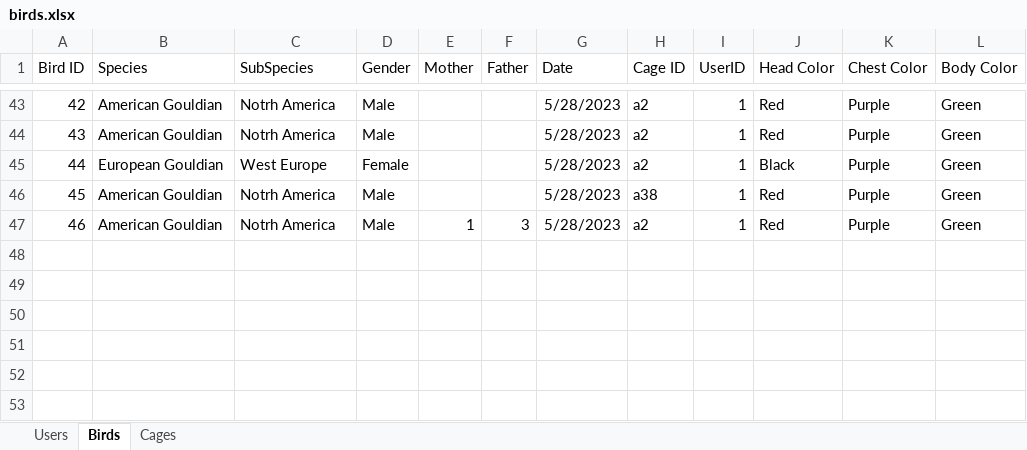
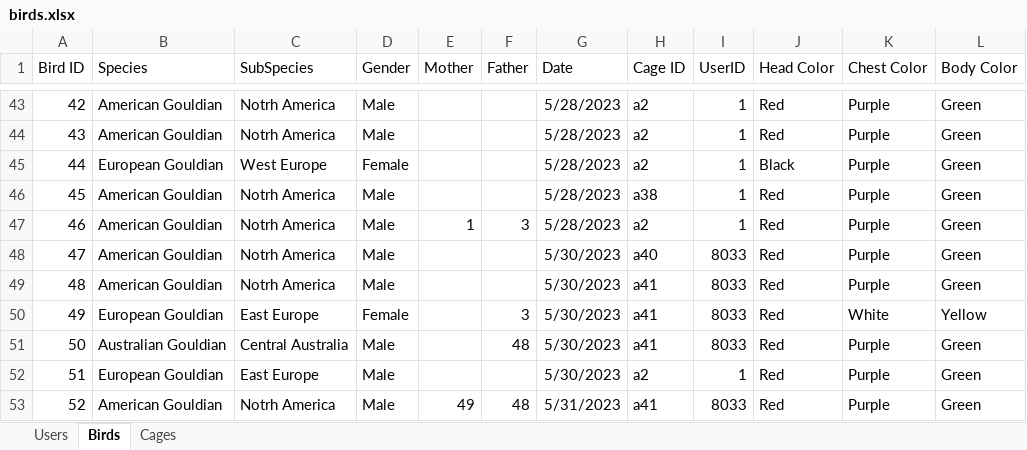
Before and after one commit to AvivHagag/Bird-Project-For-College, an Excel workbook: LoginPage/bin/Debug/net7.0-windows/Data/birds.xlsx, sheet Birds, drawn as a sheet; only a part is shown, gaps mark what is left out; values as stored, in another font and other column widths than the file's, no borders; the diff names each change by its address in the sheet, - before the commit and + after, or states it on an @@ line.

```diff
--- a/LoginPage/bin/Debug/net7.0-windows/Data/birds.xlsx (sheet Birds)
+++ b/LoginPage/bin/Debug/net7.0-windows/Data/birds.xlsx (sheet Birds)
+row 48: 47 | American Gouldian | Notrh America | Male |  |  | 5/30/2023 | a40 | 8033 | Red | Purple | Green
+row 49: 48 | American Gouldian | Notrh America | Male |  |  | 5/30/2023 | a41 | 8033 | Red | Purple | Green
+row 50: 49 | European Gouldian | East Europe | Female |  | 3 | 5/30/2023 | a41 | 8033 | Red | White | Yellow
+row 51: 50 | Australian Gouldian | Central Australia | Male |  | 48 | 5/30/2023 | a41 | 8033 | Red | Purple | Green
+row 52: 51 | European Gouldian | East Europe | Male |  |  | 5/30/2023 | a2 | 1 | Red | Purple | Green
+row 53: 52 | American Gouldian | Notrh America | Male | 49 | 48 | 5/31/2023 | a41 | 8033 | Red | Purple | Green
```
Also changed, not shown: sheet Cages, sheet Users, 27 other files.
